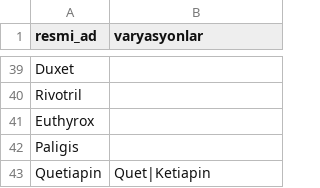
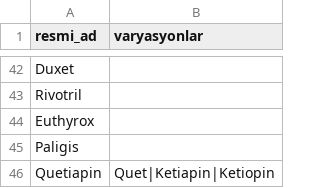
Before and after one commit to betulflz/trsm-psikiyatri-nlp, a CSV file: data/ilac_sozluk_seed.csv, drawn as a sheet; only a part is shown, gaps mark what is left out; the diff covers the shown part only.

```diff
--- a/data/ilac_sozluk_seed.csv
+++ b/data/ilac_sozluk_seed.csv
@@ -42,2 +45,2 @@ Euthyrox,
 Paligis,
-Quetiapin,Quet|Ketiapin
+Quetiapin,Quet|Ketiapin|Ketiopin
```
Also changed, not shown: 3 added rows and 8 edited cells elsewhere in this file.
